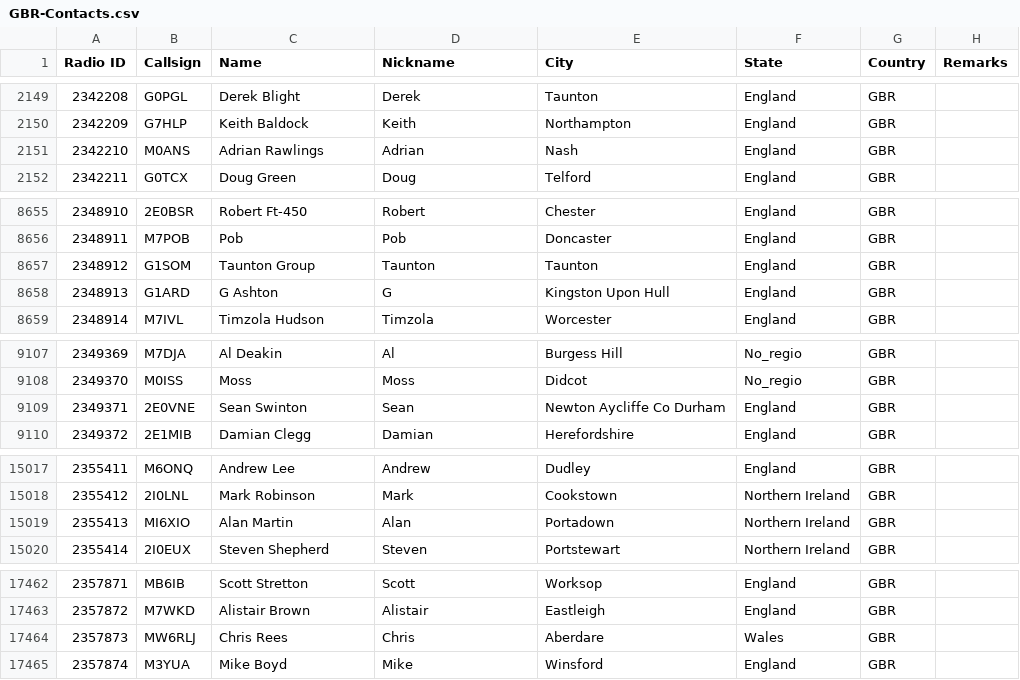
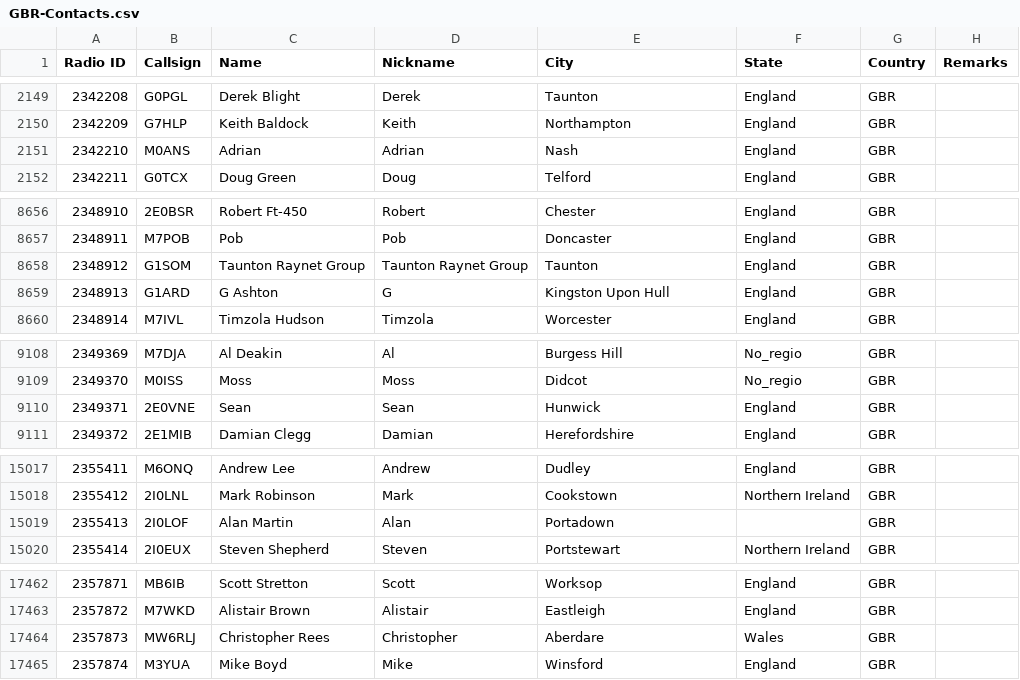
Before and after one commit to stevenhowes/GBR-DMR, a CSV file: GBR-Contacts.csv, drawn as a sheet; only a part is shown, gaps mark what is left out; the diff covers the shown part only.

```diff
--- a/GBR-Contacts.csv
+++ b/GBR-Contacts.csv
@@ -2150,3 +2150,3 @@ Radio ID,Callsign,Name,Nickname,City,State,Country,Remarks
 2342209,G7HLP,Keith Baldock,Keith,Northampton,England,GBR
-2342210,M0ANS,Adrian Rawlings,Adrian,Nash,England,GBR
+2342210,M0ANS,Adrian,Adrian,Nash,England,GBR
 2342211,G0TCX,Doug Green,Doug,Telford,England,GBR
@@ -8656,3 +8657,3 @@ Radio ID,Callsign,Name,Nickname,City,State,Country,Remarks
 2348911,M7POB,Pob,Pob,Doncaster,England,GBR
-2348912,G1SOM,Taunton Group,Taunton,Taunton,England,GBR
+2348912,G1SOM,Taunton Raynet Group,Taunton Raynet Group,Taunton,England,GBR
 2348913,G1ARD,G Ashton,G,Kingston Upon Hull,England,GBR
@@ -9108,3 +9109,3 @@ Radio ID,Callsign,Name,Nickname,City,State,Country,Remarks
 2349370,M0ISS,Moss,Moss,Didcot,No_regio,GBR
-2349371,2E0VNE,Sean Swinton,Sean,Newton Aycliffe Co Durham,England,GBR
+2349371,2E0VNE,Sean,Sean,Hunwick,England,GBR
 2349372,2E1MIB,Damian Clegg,Damian,Herefordshire,England,GBR
@@ -15018,3 +15018,3 @@ Radio ID,Callsign,Name,Nickname,City,State,Country,Remarks
 2355412,2I0LNL,Mark Robinson,Mark,Cookstown,Northern Ireland,GBR
-2355413,MI6XIO,Alan Martin,Alan,Portadown,Northern Ireland,GBR
+2355413,2I0LOF,Alan Martin,Alan,Portadown,,GBR
 2355414,2I0EUX,Steven Shepherd,Steven,Portstewart,Northern Ireland,GBR
@@ -17463,3 +17463,3 @@ Radio ID,Callsign,Name,Nickname,City,State,Country,Remarks
 2357872,M7WKD,Alistair Brown,Alistair,Eastleigh,England,GBR
-2357873,MW6RLJ,Chris Rees,Chris,Aberdare,Wales,GBR
+2357873,MW6RLJ,Christopher Rees,Christopher,Aberdare,Wales,GBR
 2357874,M3YUA,Mike Boyd,Mike,Winsford,England,GBR
```
Also changed, not shown: 21 added rows, 1 removed row and 23 edited cells elsewhere in this file.
